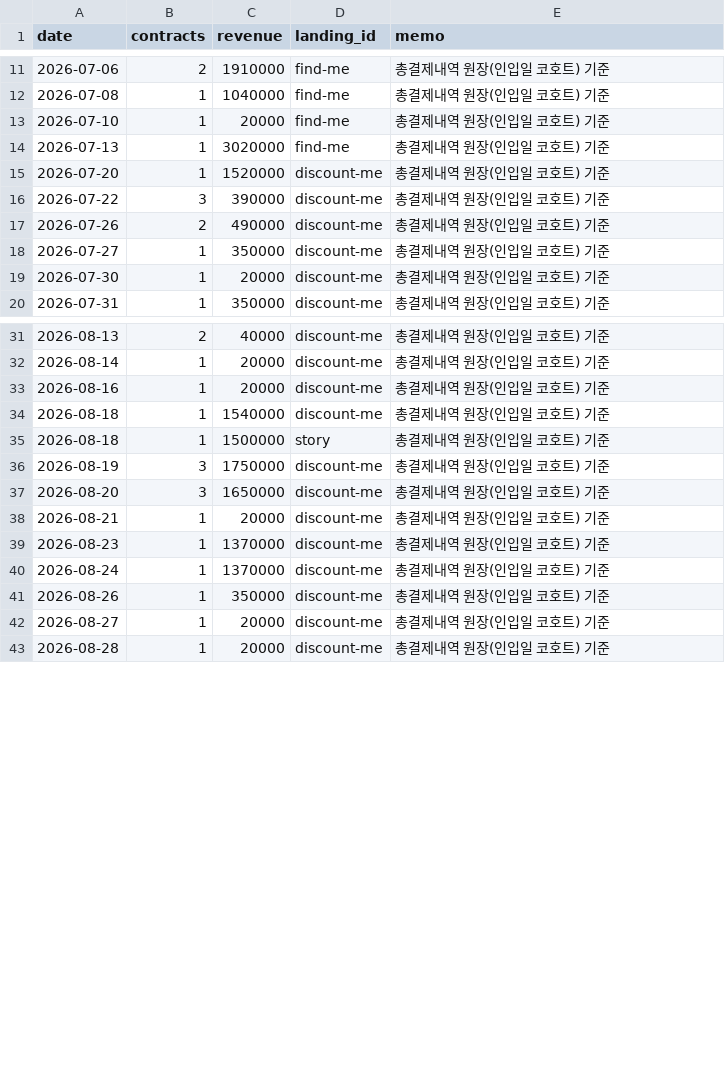
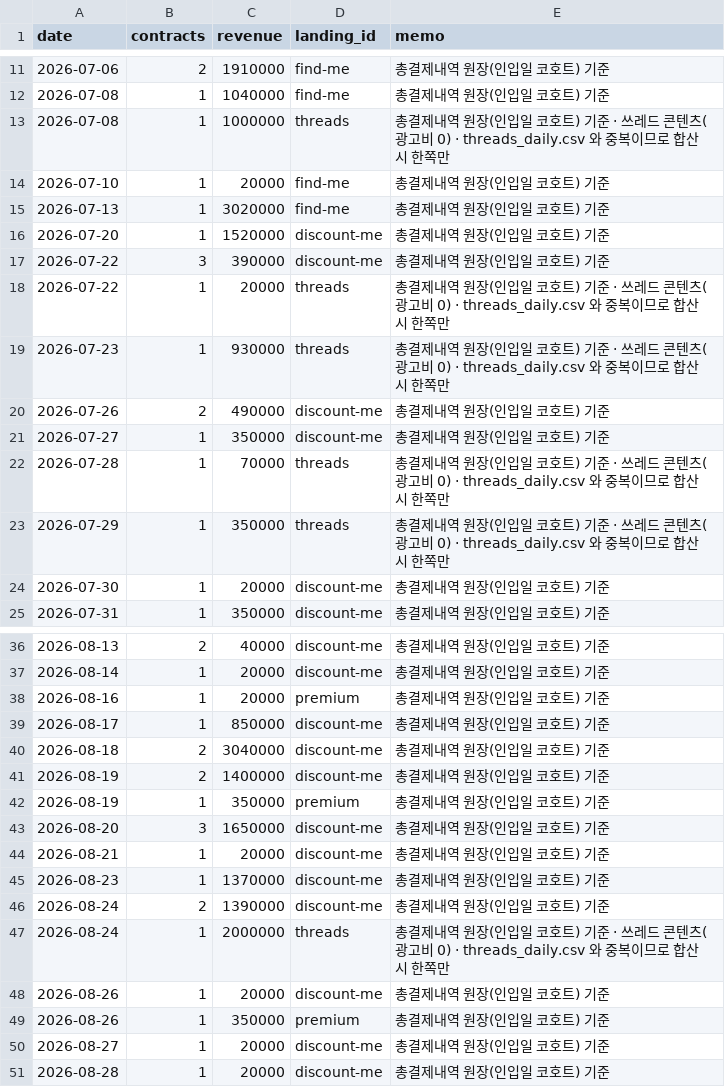
Before and after one commit to fgih304-netizen/fgih304-netizen.github.io, a CSV file: revenue.csv, drawn as a sheet; only a part is shown, gaps mark what is left out; the diff covers the shown part only.

```diff
--- a/revenue.csv
+++ b/revenue.csv
@@ -12,2 +12,3 @@ date,contracts,revenue,landing_id,memo
 2026-07-08,1,1040000,find-me,총결제내역 원장(인입일 코호트) 기준
+2026-07-08,1,1000000,threads,총결제내역 원장(인입일 코호트) 기준 · 쓰레드 콘텐츠(광고비 0) · threads_daily.csv 와 중복이므로 합산 시 한쪽만
 2026-07-10,1,20000,find-me,총결제내역 원장(인입일 코호트) 기준
@@ -16,4 +17,8 @@ date,contracts,revenue,landing_id,memo
 2026-07-22,3,390000,discount-me,총결제내역 원장(인입일 코호트) 기준
+2026-07-22,1,20000,threads,총결제내역 원장(인입일 코호트) 기준 · 쓰레드 콘텐츠(광고비 0) · threads_daily.csv 와 중복이므로 합산 시 한쪽만
+2026-07-23,1,930000,threads,총결제내역 원장(인입일 코호트) 기준 · 쓰레드 콘텐츠(광고비 0) · threads_daily.csv 와 중복이므로 합산 시 한쪽만
 2026-07-26,2,490000,discount-me,총결제내역 원장(인입일 코호트) 기준
 2026-07-27,1,350000,discount-me,총결제내역 원장(인입일 코호트) 기준
+2026-07-28,1,70000,threads,총결제내역 원장(인입일 코호트) 기준 · 쓰레드 콘텐츠(광고비 0) · threads_daily.csv 와 중복이므로 합산 시 한쪽만
+2026-07-29,1,350000,threads,총결제내역 원장(인입일 코호트) 기준 · 쓰레드 콘텐츠(광고비 0) · threads_daily.csv 와 중복이므로 합산 시 한쪽만
 2026-07-30,1,20000,discount-me,총결제내역 원장(인입일 코호트) 기준
@@ -32,6 +37,7 @@ date,contracts,revenue,landing_id,memo
 2026-08-14,1,20000,discount-me,총결제내역 원장(인입일 코호트) 기준
-2026-08-16,1,20000,discount-me,총결제내역 원장(인입일 코호트) 기준
-2026-08-18,1,1540000,discount-me,총결제내역 원장(인입일 코호트) 기준
-2026-08-18,1,1500000,story,총결제내역 원장(인입일 코호트) 기준
-2026-08-19,3,1750000,discount-me,총결제내역 원장(인입일 코호트) 기준
+2026-08-16,1,20000,premium,총결제내역 원장(인입일 코호트) 기준
+2026-08-17,1,850000,discount-me,총결제내역 원장(인입일 코호트) 기준
+2026-08-18,2,3040000,discount-me,총결제내역 원장(인입일 코호트) 기준
+2026-08-19,2,1400000,discount-me,총결제내역 원장(인입일 코호트) 기준
+2026-08-19,1,350000,premium,총결제내역 원장(인입일 코호트) 기준
 2026-08-20,3,1650000,discount-me,총결제내역 원장(인입일 코호트) 기준
@@ -39,4 +45,6 @@ date,contracts,revenue,landing_id,memo
 2026-08-23,1,1370000,discount-me,총결제내역 원장(인입일 코호트) 기준
-2026-08-24,1,1370000,discount-me,총결제내역 원장(인입일 코호트) 기준
-2026-08-26,1,350000,discount-me,총결제내역 원장(인입일 코호트) 기준
+2026-08-24,2,1390000,discount-me,총결제내역 원장(인입일 코호트) 기준
+2026-08-24,1,2000000,threads,총결제내역 원장(인입일 코호트) 기준 · 쓰레드 콘텐츠(광고비 0) · threads_daily.csv 와 중복이므로 합산 시 한쪽만
+2026-08-26,1,20000,discount-me,총결제내역 원장(인입일 코호트) 기준
+2026-08-26,1,350000,premium,총결제내역 원장(인입일 코호트) 기준
 2026-08-27,1,20000,discount-me,총결제내역 원장(인입일 코호트) 기준
```
Also changed, not shown: 9 edited cells elsewhere in this file, ab_payments.csv, booking_completed.csv, 15 other files.
